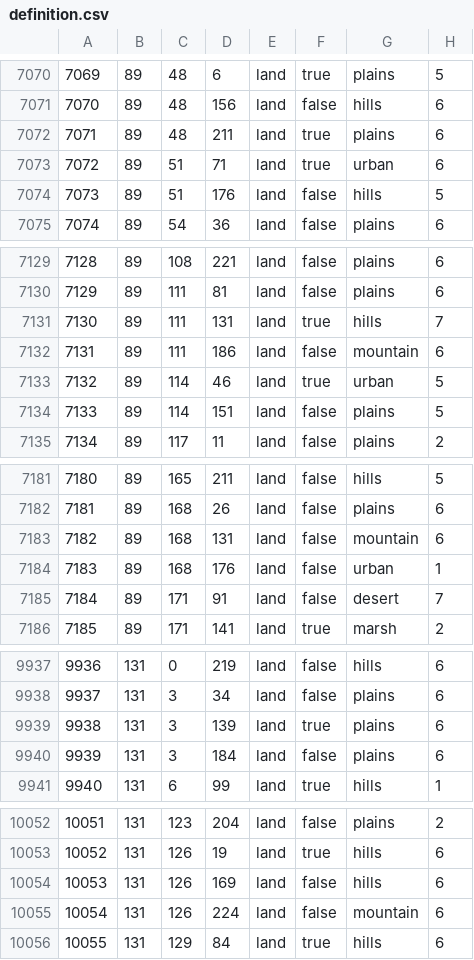
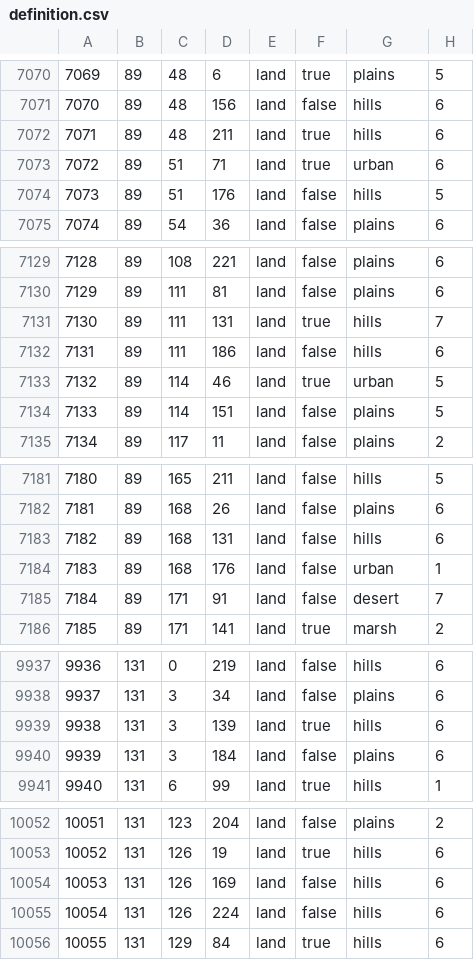
Before and after one commit to Mumiago/MFU-Updated, a CSV file: map/definition.csv, drawn as a sheet; only a part is shown, gaps mark what is left out.

```diff
--- a/map/definition.csv
+++ b/map/definition.csv
@@ -7071,3 +7071,3 @@
 7070;89;48;156;land;false;hills;6
-7071;89;48;211;land;true;plains;6
+7071;89;48;211;land;true;hills;6
 7072;89;51;71;land;true;urban;6
@@ -7131,3 +7131,3 @@
 7130;89;111;131;land;true;hills;7
-7131;89;111;186;land;false;mountain;6
+7131;89;111;186;land;false;hills;6
 7132;89;114;46;land;true;urban;5
@@ -7182,3 +7182,3 @@
 7181;89;168;26;land;false;plains;6
-7182;89;168;131;land;false;mountain;6
+7182;89;168;131;land;false;hills;6
 7183;89;168;176;land;false;urban;1
@@ -9938,3 +9938,3 @@
 9937;131;3;34;land;false;plains;6
-9938;131;3;139;land;true;plains;6
+9938;131;3;139;land;true;hills;6
 9939;131;3;184;land;false;plains;6
@@ -10054,3 +10054,3 @@
 10053;131;126;169;land;false;hills;6
-10054;131;126;224;land;false;mountain;6
+10054;131;126;224;land;false;hills;6
 10055;131;129;84;land;true;hills;6
```
Also changed, not shown: 30 other files.
